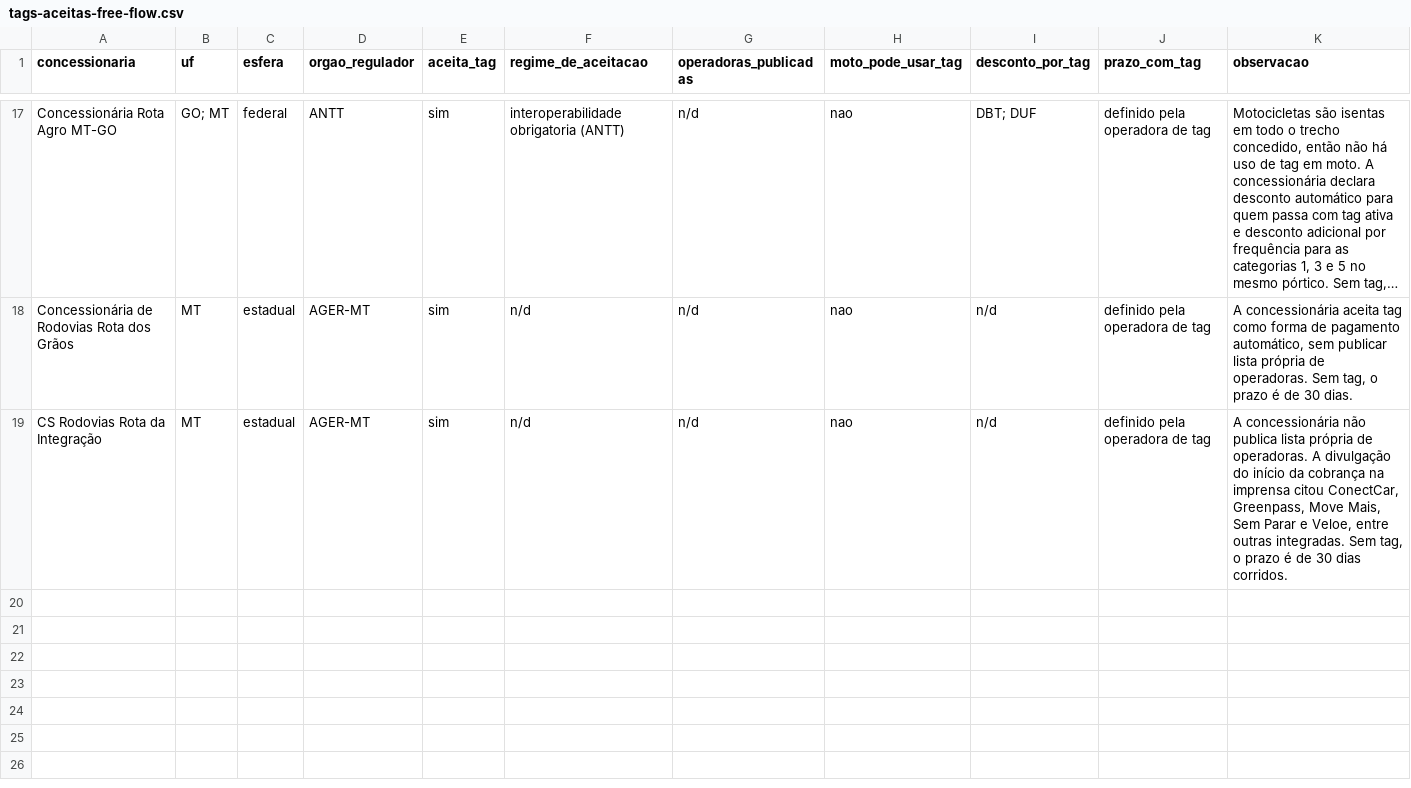
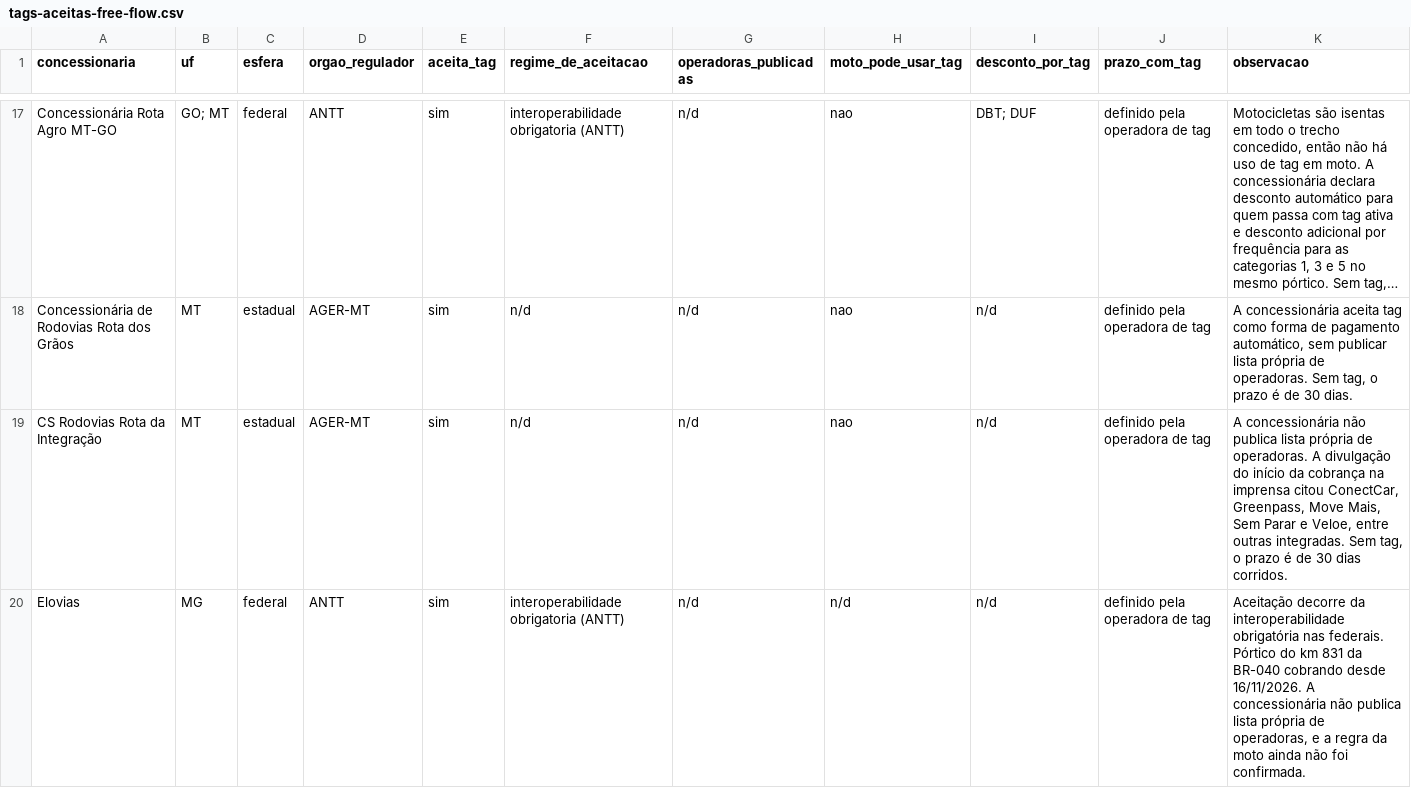
Before and after one commit to Sem-Parar/SEM-PARAR-FREE-FLOW, a CSV file: dados/tags-aceitas-free-flow.csv, drawn as a sheet; only a part is shown, gaps mark what is left out; long unchanged cells end in …; rows hold the shown columns only; the diff names each change by its address in the sheet, - before the commit and + after, or states it on an @@ line.

```diff
--- a/dados/tags-aceitas-free-flow.csv
+++ b/dados/tags-aceitas-free-flow.csv
+row 20: Elovias | MG | federal | ANTT | sim | interoperabilidade obrigatoria (ANTT) | n/d | n/d | n/d | definido pela operadora de tag | Aceitação decorre da interoperabilidade obrigatória nas federais. Pórtico do km 831 da BR-040 cobrando desde 16/11/2026. A concessionária não publica lista própria de operadoras, e a regra da moto ainda não foi confirmada.
```
Also changed, not shown: dados/base-legal-free-flow.csv, dados/concessionarias-free-flow.csv, 5 other files.
